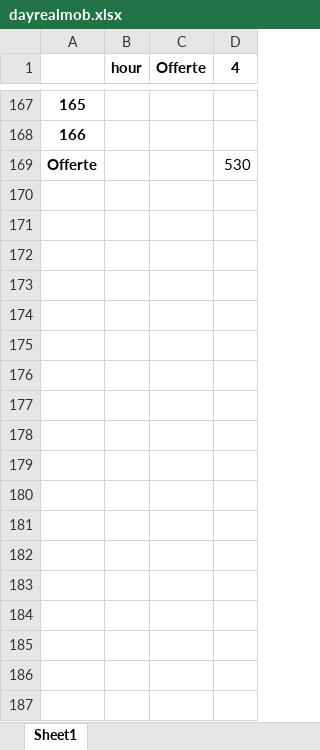
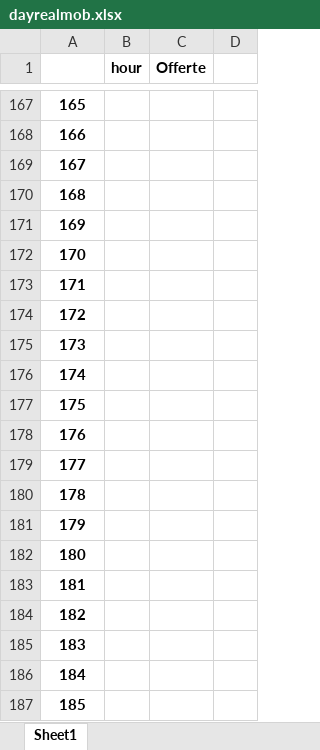
Before and after one commit to lukamath/Cruscotto, an Excel workbook: service/dayrealmob.xlsx, sheet Sheet1, drawn as a sheet; only a part is shown, gaps mark what is left out; values as stored, in another font and other column widths than the file's, no borders; the diff covers the shown part only; the diff names each change by its address in the sheet, - before the commit and + after, or states it on an @@ line.

```diff
--- a/service/dayrealmob.xlsx (sheet Sheet1)
+++ b/service/dayrealmob.xlsx (sheet Sheet1)
-D1: 4
+D1: (empty)
@@ column A renumbered in row 169 @@
-D169: 530
+D169: (empty)
+row 170: 168
+row 171: 169
+row 172: 170
+row 173: 171
+row 174: 172
+row 175: 173
+row 176: 174
+row 177: 175
+row 178: 176
+row 179: 177
+row 180: 178
+row 181: 179
+row 182: 180
+row 183: 181
+row 184: 182
+row 185: 183
+row 186: 184
+row 187: 185
```
Also changed, not shown: 28 added rows and 2 edited cells elsewhere in this sheet, data_source/code.xlsx, output/reporthouronfcst.xlsx, 17 other files.
